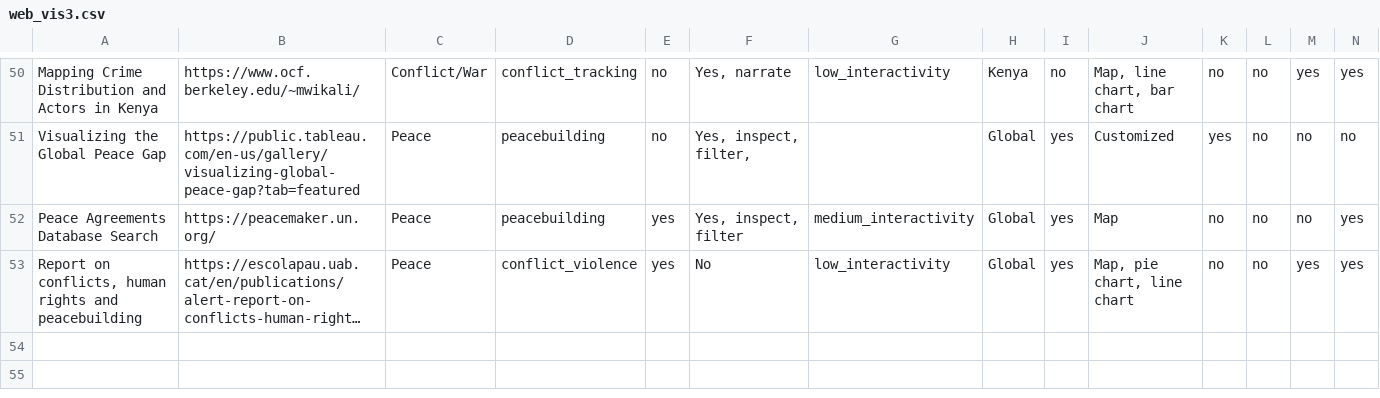
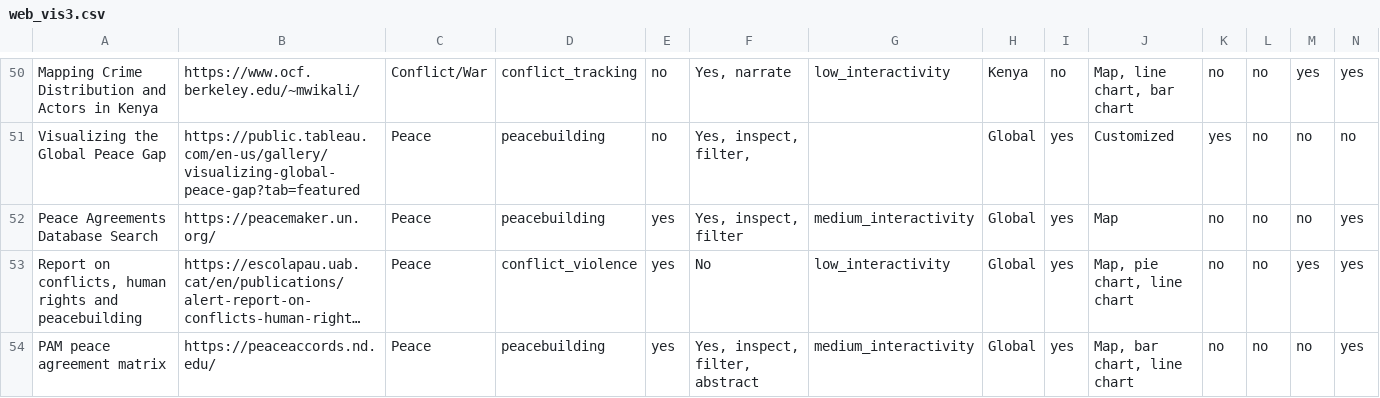
Before and after one commit to conflictvis/conflictvis.github.io, a CSV file: web_vis3.csv, drawn as a sheet; only a part is shown, gaps mark what is left out; long unchanged cells end in …; rows hold the shown columns only; the diff names each change by its address in the sheet, - before the commit and + after, or states it on an @@ line.

```diff
--- a/web_vis3.csv
+++ b/web_vis3.csv
+row 54: PAM peace agreement matrix | https://peaceaccords.nd.edu/ | Peace | peacebuilding | yes | Yes, inspect, filter, abstract | medium_interactivity | Global | yes | Map, bar chart, line chart | no | no | no | yes
```
Also changed, not shown: 1 other file.
